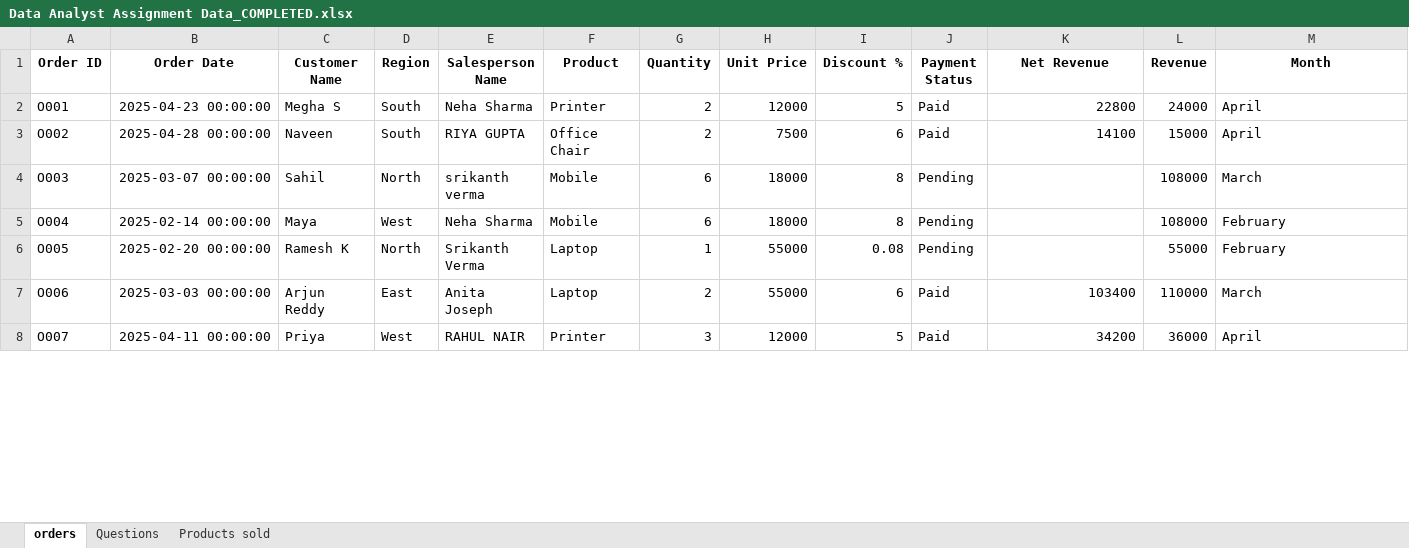
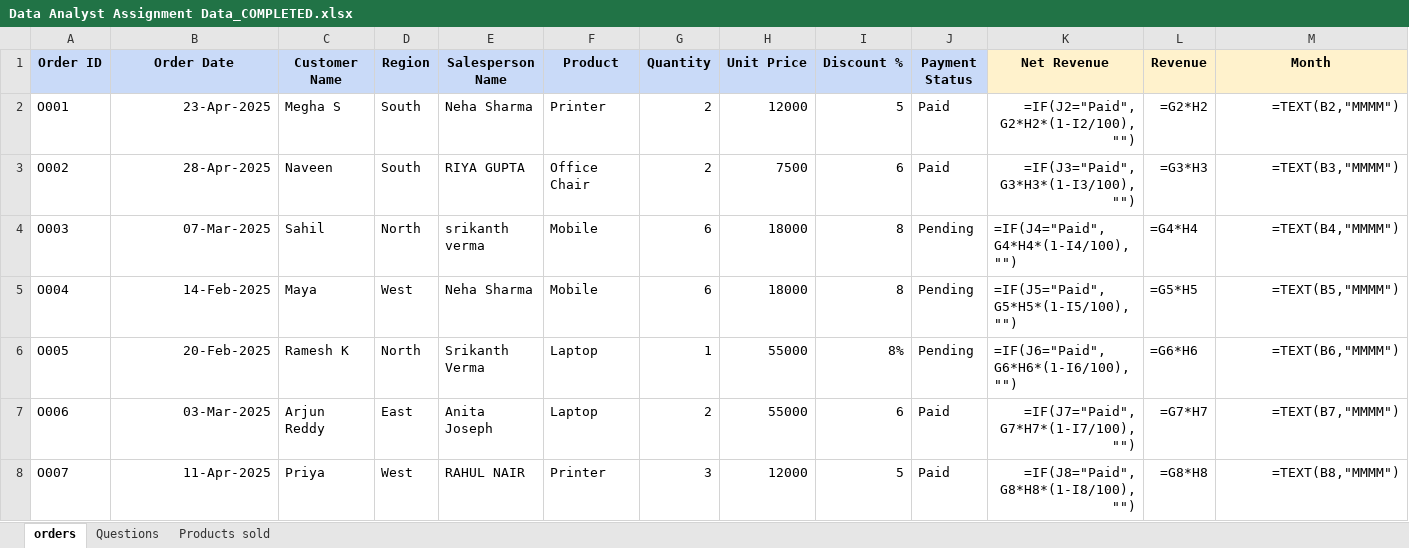
Before and after one commit to yss107/project, an Excel workbook: a/Data Analyst Assignment Data_COMPLETED.xlsx, sheet orders, drawn as a sheet; only a part is shown; values as stored, in another font and other column widths than the file's, no borders; formulas without a stored value are shown as written; the diff covers the shown part only; the diff names each change by its address in the sheet, - before the commit and + after, or states it on an @@ line.

```diff
--- a/a/Data Analyst Assignment Data_COMPLETED.xlsx (sheet orders)
+++ b/a/Data Analyst Assignment Data_COMPLETED.xlsx (sheet orders)
-A1:J1 fill: none
+A1:J1 fill: #C9DAF8
-K1:M1 fill: none
+K1:M1 fill: #FFF2CC
-B2 (Order Date): 2025-04-23 00:00:00
+B2 (Order Date): 23-Apr-2025
-K2 (Net Revenue): 22800
+K2 (Net Revenue): =IF(J2="Paid",G2*H2*(1-I2/100),"")
-L2 (Revenue): 24000
+L2 (Revenue): =G2*H2
-M2 (Month): April
+M2 (Month): =TEXT(B2,"MMMM")
-M2:M8 alignment: left
+M2:M8 alignment: right
-B3 (Order Date): 2025-04-28 00:00:00
+B3 (Order Date): 28-Apr-2025
-K3 (Net Revenue): 14100
+K3 (Net Revenue): =IF(J3="Paid",G3*H3*(1-I3/100),"")
-L3 (Revenue): 15000
+L3 (Revenue): =G3*H3
-M3 (Month): April
+M3 (Month): =TEXT(B3,"MMMM")
-B4 (Order Date): 2025-03-07 00:00:00
+B4 (Order Date): 07-Mar-2025
-K4 (Net Revenue): (empty)
+K4 (Net Revenue): =IF(J4="Paid",G4*H4*(1-I4/100),"")
-L4 (Revenue): 108000
+L4 (Revenue): =G4*H4
-M4 (Month): March
+M4 (Month): =TEXT(B4,"MMMM")
-B5 (Order Date): 2025-02-14 00:00:00
+B5 (Order Date): 14-Feb-2025
-K5 (Net Revenue): (empty)
+K5 (Net Revenue): =IF(J5="Paid",G5*H5*(1-I5/100),"")
-L5 (Revenue): 108000
+L5 (Revenue): =G5*H5
-M5 (Month): February
+M5 (Month): =TEXT(B5,"MMMM")
-B6 (Order Date): 2025-02-20 00:00:00
+B6 (Order Date): 20-Feb-2025
-I6 (Discount %): 0.08
+I6 (Discount %): 8%
-K6 (Net Revenue): (empty)
+K6 (Net Revenue): =IF(J6="Paid",G6*H6*(1-I6/100),"")
-L6 (Revenue): 55000
+L6 (Revenue): =G6*H6
-M6 (Month): February
+M6 (Month): =TEXT(B6,"MMMM")
-B7 (Order Date): 2025-03-03 00:00:00
+B7 (Order Date): 03-Mar-2025
-K7 (Net Revenue): 103400
+K7 (Net Revenue): =IF(J7="Paid",G7*H7*(1-I7/100),"")
-L7 (Revenue): 110000
+L7 (Revenue): =G7*H7
-M7 (Month): March
+M7 (Month): =TEXT(B7,"MMMM")
-B8 (Order Date): 2025-04-11 00:00:00
+B8 (Order Date): 11-Apr-2025
-K8 (Net Revenue): 34200
+K8 (Net Revenue): =IF(J8="Paid",G8*H8*(1-I8/100),"")
-L8 (Revenue): 36000
+L8 (Revenue): =G8*H8
-M8 (Month): April
+M8 (Month): =TEXT(B8,"MMMM")
```
Also changed, not shown: 10 added rows, 478 edited cells and cell formats elsewhere in this sheet, sheet Products sold, sheet Questions, 2 other files.
